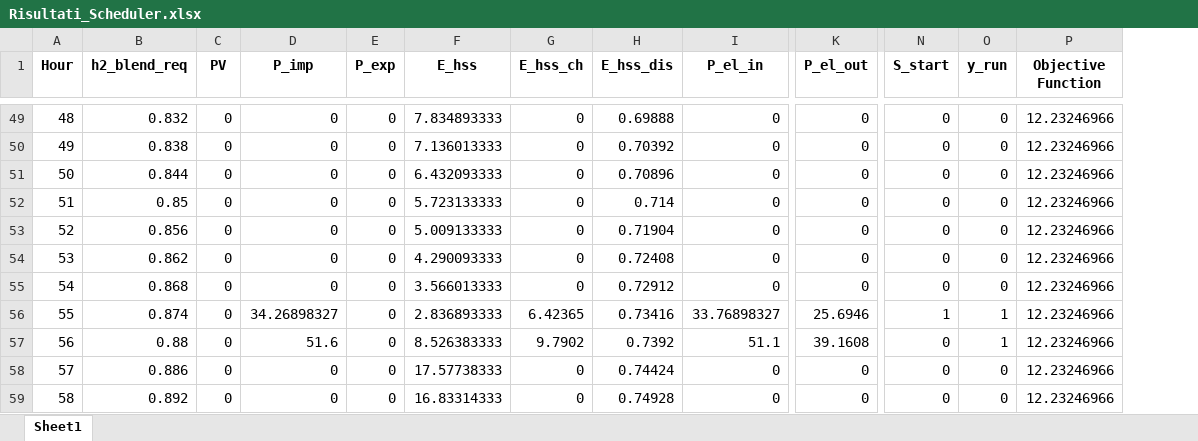
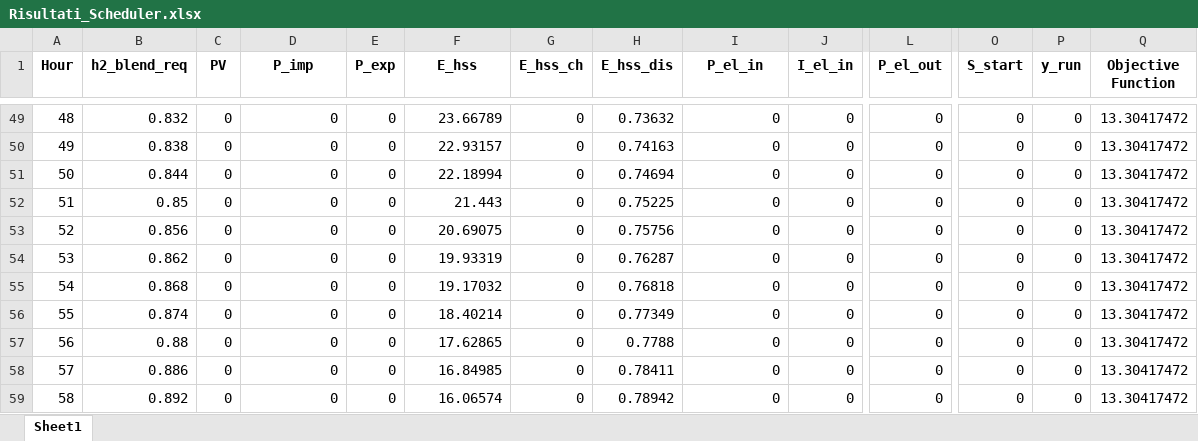
Before and after one commit to fabiogallo2000/SHG_Centria_Scheduler, an Excel workbook: risultati/Risultati_Scheduler.xlsx, sheet Sheet1, drawn as a sheet; only a part is shown, gaps mark what is left out; values as stored, in another font and other column widths than the file's, no borders; addresses are those after the commit; the diff covers the shown part only; the diff names each change by its address in the sheet, - before the commit and + after, or states it on an @@ line.

```diff
--- a/risultati/Risultati_Scheduler.xlsx (sheet Sheet1)
+++ b/risultati/Risultati_Scheduler.xlsx (sheet Sheet1)
+column J (I_el_in), rows 49-59: all 0
-F49 (E_hss): 7.834893333
+F49 (E_hss): 23.66789
-H49 (E_hss_dis): 0.69888
+H49 (E_hss_dis): 0.73632
-Q49:Q59 (Objective Function): 12.23246966
+Q49:Q59 (Objective Function): 13.30417472
-F50 (E_hss): 7.136013333
+F50 (E_hss): 22.93157
-H50 (E_hss_dis): 0.70392
+H50 (E_hss_dis): 0.74163
-F51 (E_hss): 6.432093333
+F51 (E_hss): 22.18994
-H51 (E_hss_dis): 0.70896
+H51 (E_hss_dis): 0.74694
-F52 (E_hss): 5.723133333
+F52 (E_hss): 21.443
-H52 (E_hss_dis): 0.714
+H52 (E_hss_dis): 0.75225
-F53 (E_hss): 5.009133333
+F53 (E_hss): 20.69075
-H53 (E_hss_dis): 0.71904
+H53 (E_hss_dis): 0.75756
-F54 (E_hss): 4.290093333
+F54 (E_hss): 19.93319
-H54 (E_hss_dis): 0.72408
+H54 (E_hss_dis): 0.76287
-F55 (E_hss): 3.566013333
+F55 (E_hss): 19.17032
-H55 (E_hss_dis): 0.72912
+H55 (E_hss_dis): 0.76818
-D56 (P_imp): 34.26898327
+D56 (P_imp): 0
-F56 (E_hss): 2.836893333
+F56 (E_hss): 18.40214
-G56 (E_hss_ch): 6.42365
+G56 (E_hss_ch): 0
-H56 (E_hss_dis): 0.73416
+H56 (E_hss_dis): 0.77349
-I56 (P_el_in): 33.76898327
+I56 (P_el_in): 0
-L56 (P_el_out): 25.6946
+L56 (P_el_out): 0
-O56 (S_start): 1
+O56 (S_start): 0
-P56:P57 (y_run): 1
+P56:P57 (y_run): 0
-D57 (P_imp): 51.6
+D57 (P_imp): 0
-F57 (E_hss): 8.526383333
+F57 (E_hss): 17.62865
-G57 (E_hss_ch): 9.7902
+G57 (E_hss_ch): 0
-H57 (E_hss_dis): 0.7392
+H57 (E_hss_dis): 0.7788
-I57 (P_el_in): 51.1
+I57 (P_el_in): 0
-L57 (P_el_out): 39.1608
+L57 (P_el_out): 0
-F58 (E_hss): 17.57738333
+F58 (E_hss): 16.84985
-H58 (E_hss_dis): 0.74424
+H58 (E_hss_dis): 0.78411
-F59 (E_hss): 16.83314333
+F59 (E_hss): 16.06574
-H59 (E_hss_dis): 0.74928
+H59 (E_hss_dis): 0.78942
```
Also changed, not shown: 422 edited cells elsewhere in this sheet, 5 other files.
